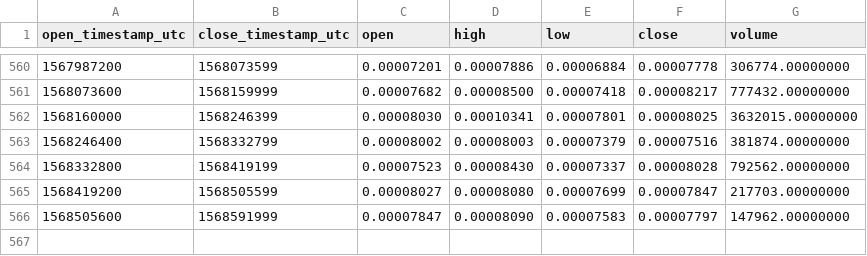
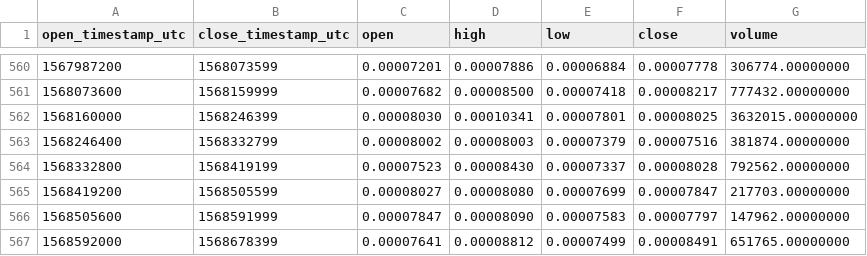
Before and after one commit to cryptobigbro/binance-POAETH, a CSV file: binance-POAETH-1d.csv, drawn as a sheet; only a part is shown, gaps mark what is left out.

Commit message:
Update OHLCV data.

```diff
--- a/binance-POAETH-1d.csv
+++ b/binance-POAETH-1d.csv
@@ -566 +566,2 @@ open_timestamp_utc,close_timestamp_utc,open,high,low,close,volume
 1568505600,1568591999,0.00007847,0.00008090,0.00007583,0.00007797,147962.00000000
+1568592000,1568678399,0.00007641,0.00008812,0.00007499,0.00008491,651765.00000000
```
Also changed, not shown: 1 other file.
